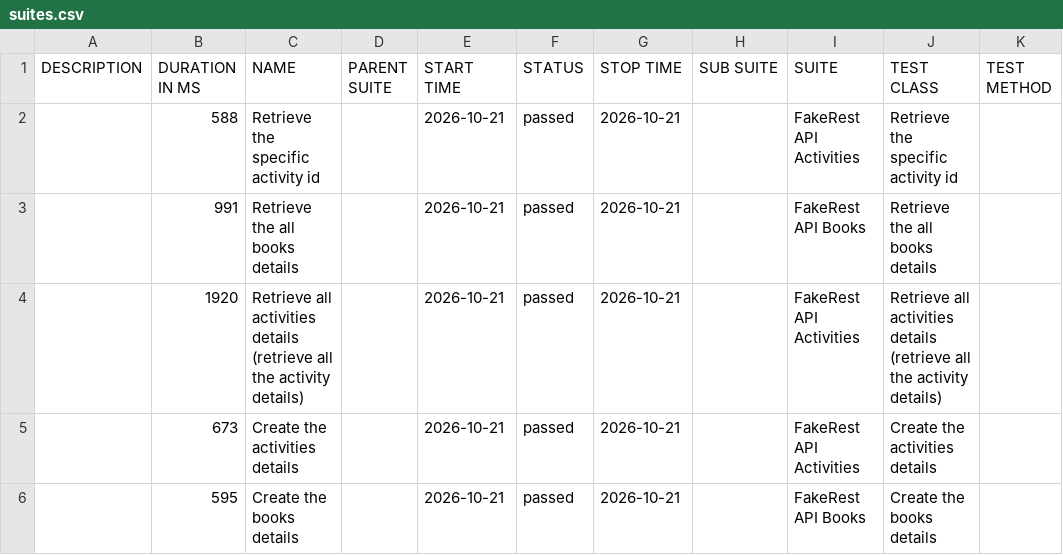
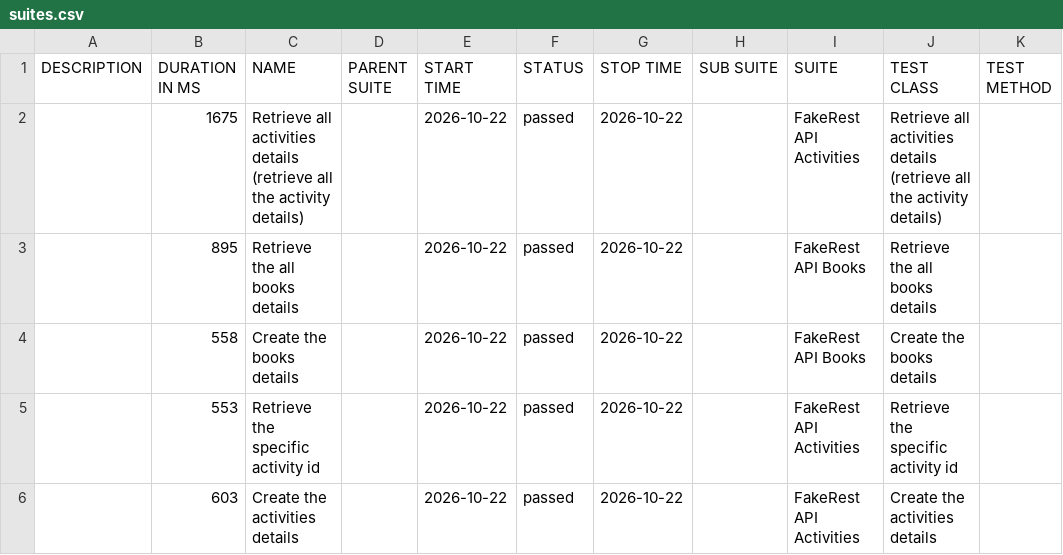
Before and after one commit to BalajiRamudu/API_Testing_Practice, a CSV file: data/suites.csv, drawn as a sheet.

```diff
--- a/data/suites.csv
+++ b/data/suites.csv
@@ -1,6 +1,6 @@
 "DESCRIPTION","DURATION IN MS","NAME","PARENT SUITE","START TIME","STATUS","STOP TIME","SUB SUITE","SUITE","TEST CLASS","TEST METHOD"
-"","588","Retrieve the specific activity id","","2026-10-21","passed","2026-10-21","","FakeRest API Activities","Retrieve the specific activity id",""
-"","991","Retrieve the all books details","","2026-10-21","passed","2026-10-21","","FakeRest API Books","Retrieve the all books details",""
-"","1920","Retrieve all activities details (retrieve all the activity details)","","2026-10-21","passed","2026-10-21","","FakeRest API Activities","Retrieve all activities details (retrieve all the activity details)",""
-"","673","Create the activities details","","2026-10-21","passed","2026-10-21","","FakeRest API Activities","Create the activities details",""
-"","595","Create the books details","","2026-10-21","passed","2026-10-21","","FakeRest API Books","Create the books details",""
+"","1675","Retrieve all activities details (retrieve all the activity details)","","2026-10-22","passed","2026-10-22","","FakeRest API Activities","Retrieve all activities details (retrieve all the activity details)",""
+"","895","Retrieve the all books details","","2026-10-22","passed","2026-10-22","","FakeRest API Books","Retrieve the all books details",""
+"","558","Create the books details","","2026-10-22","passed","2026-10-22","","FakeRest API Books","Create the books details",""
+"","553","Retrieve the specific activity id","","2026-10-22","passed","2026-10-22","","FakeRest API Activities","Retrieve the specific activity id",""
+"","603","Create the activities details","","2026-10-22","passed","2026-10-22","","FakeRest API Activities","Create the activities details",""
```
Also changed, not shown: data/behaviors.csv, 24 other files.
